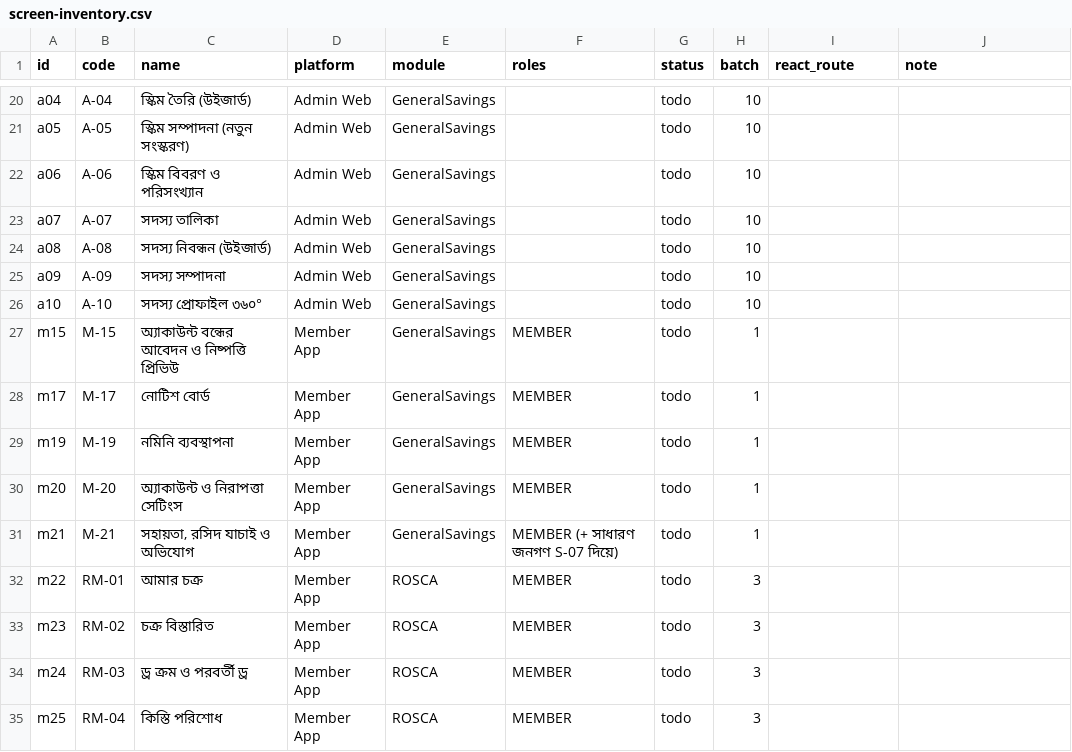
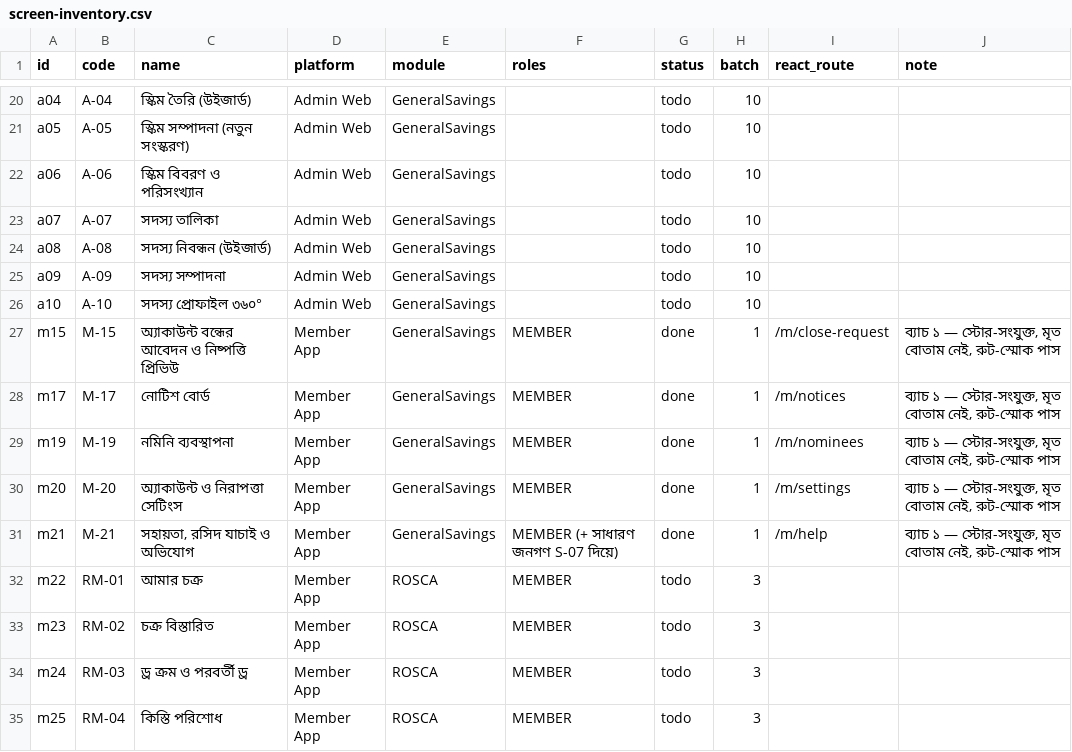
Before and after one commit to rashedpervej/Amar-Somobay-v2, a CSV file: docs/plans/screen-inventory.csv, drawn as a sheet; only a part is shown, gaps mark what is left out; the diff covers the shown part only.

Commit message:
feat(member): ব্যাচ ১ — সদস্য অ্যাপের ২১টি কার্যকরী পর্দা (M-01…M-21)
- domain/member.ts + store/memberStore.tsx: ১৩টি অ্যাকশনসহ ডেমো স্টোর
- নতুন পর্দা: Schemes, SchemeDetail, AccountDetail, ReceiptScreen, TxnDetail,
  Dues, Withdrawals, WithdrawNew, WithdrawalDetail, Statement, Nominees,
  Notifications, Notices, Profile, Settings, Support, CloseRequest
- Home/Savings/Deposit/Transactions/More স্টোর-সংযুক্ত, মৃত বোতাম শূন্য
- MemberApp: ২২টি রুট + MemberProvider + regex-ভিত্তিক শিরোনাম ম্যাপ
- tests: d08 (২৩ চেক) + tools/render-smoke (২৩ রুট SSR)
- inventory: ২১ সারি done + রুট; রিপোর্ট: batch-1-member-screens.md
- চেক: ৩৫৫/৩৫৫ পাস, tsc ০ এরর, build সফল, লিগ্যাসি CSS ১৫৬,৩০৪ B অপরিবর্তিত

Co-authored-by: arena-agent <297053741+arena-agent@users.noreply.github.com>

```diff
--- a/docs/plans/screen-inventory.csv
+++ b/docs/plans/screen-inventory.csv
@@ -26,7 +26,7 @@ a09,A-09,সদস্য সম্পাদনা,Admin Web,GeneralSavings,,todo
 a10,A-10,সদস্য প্রোফাইল ৩৬০°,Admin Web,GeneralSavings,,todo,10,,
-m15,M-15,অ্যাকাউন্ট বন্ধের আবেদন ও নিষ্পত্তি প্রিভিউ,Member App,GeneralSavings,MEMBER,todo,1,,
-m17,M-17,নোটিশ বোর্ড,Member App,GeneralSavings,MEMBER,todo,1,,
-m19,M-19,নমিনি ব্যবস্থাপনা,Member App,GeneralSavings,MEMBER,todo,1,,
-m20,M-20,অ্যাকাউন্ট ও নিরাপত্তা সেটিংস,Member App,GeneralSavings,MEMBER,todo,1,,
-m21,M-21,"সহায়তা, রসিদ যাচাই ও অভিযোগ",Member App,GeneralSavings,MEMBER (+ সাধারণ জনগণ S-07 দিয়ে),todo,1,,
+m15,M-15,অ্যাকাউন্ট বন্ধের আবেদন ও নিষ্পত্তি প্রিভিউ,Member App,GeneralSavings,MEMBER,done,1,/m/close-request,"ব্যাচ ১ — স্টোর-সংযুক্ত, মৃত বোতাম নেই, রুট-স্মোক পাস"
+m17,M-17,নোটিশ বোর্ড,Member App,GeneralSavings,MEMBER,done,1,/m/notices,"ব্যাচ ১ — স্টোর-সংযুক্ত, মৃত বোতাম নেই, রুট-স্মোক পাস"
+m19,M-19,নমিনি ব্যবস্থাপনা,Member App,GeneralSavings,MEMBER,done,1,/m/nominees,"ব্যাচ ১ — স্টোর-সংযুক্ত, মৃত বোতাম নেই, রুট-স্মোক পাস"
+m20,M-20,অ্যাকাউন্ট ও নিরাপত্তা সেটিংস,Member App,GeneralSavings,MEMBER,done,1,/m/settings,"ব্যাচ ১ — স্টোর-সংযুক্ত, মৃত বোতাম নেই, রুট-স্মোক পাস"
+m21,M-21,"সহায়তা, রসিদ যাচাই ও অভিযোগ",Member App,GeneralSavings,MEMBER (+ সাধারণ জনগণ S-07 দিয়ে),done,1,/m/help,"ব্যাচ ১ — স্টোর-সংযুক্ত, মৃত বোতাম নেই, রুট-স্মোক পাস"
 m22,RM-01,আমার চক্র,Member App,ROSCA,MEMBER,todo,3,,
```
Also changed, not shown: 44 edited cells elsewhere in this file, 36 other files.
